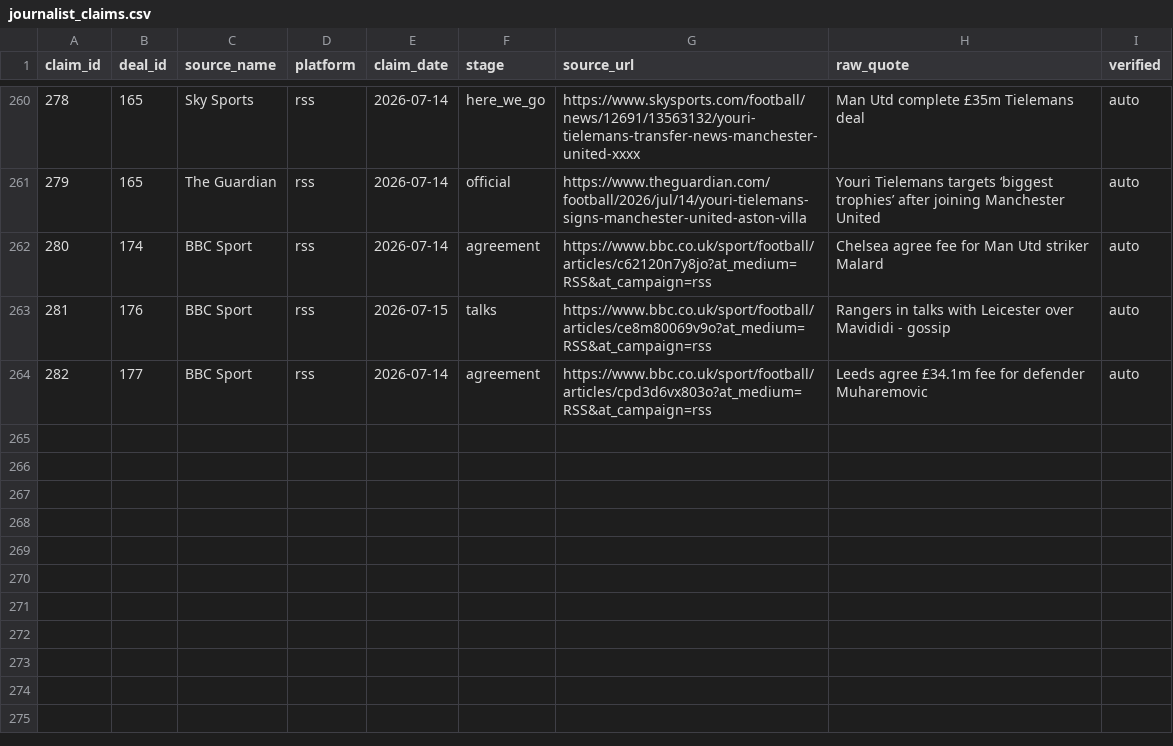
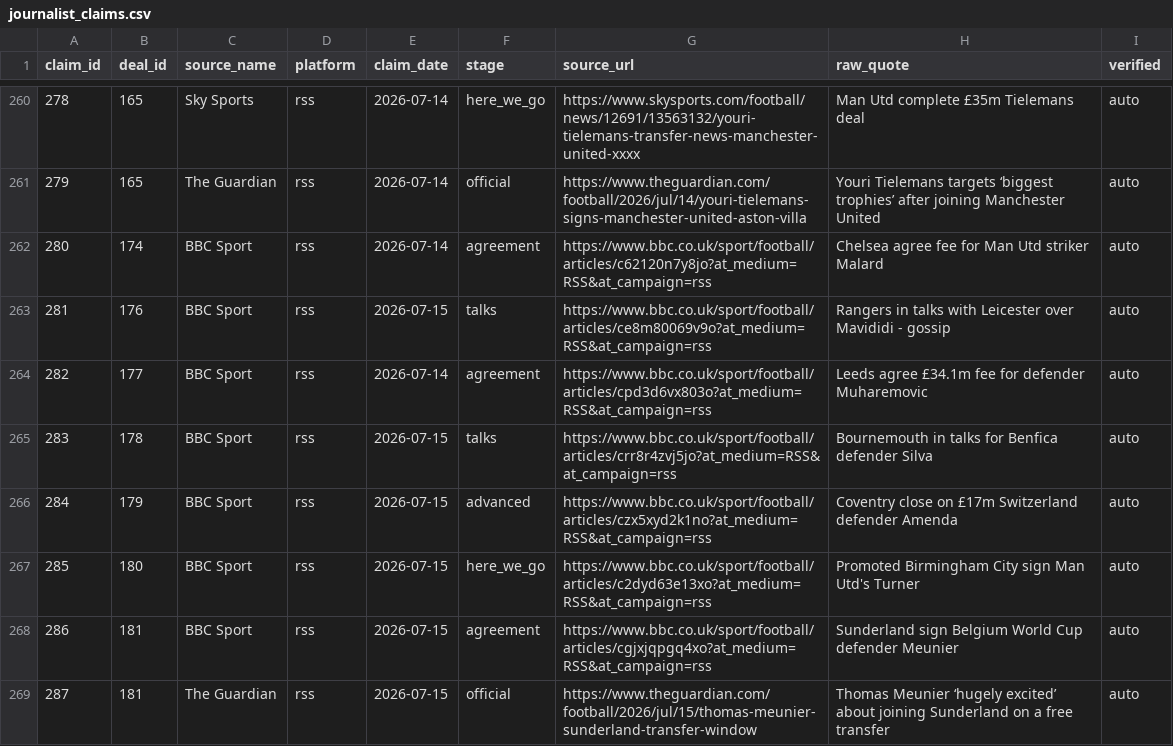
Before and after one commit to har27il/transfer-truth, a CSV file: ground-truth/journalist_claims.csv, drawn as a sheet; only a part is shown, gaps mark what is left out; the diff names each change by its address in the sheet, - before the commit and + after, or states it on an @@ line.

```diff
--- a/ground-truth/journalist_claims.csv
+++ b/ground-truth/journalist_claims.csv
+row 265: 283 | 178 | BBC Sport | rss | 2026-07-15 | talks | https://www.bbc.co.uk/sport/football/articles/crr8r4zvj5jo?at_medium=RSS&at_campaign=rss | Bournemouth in talks for Benfica defender Silva | auto
+row 266: 284 | 179 | BBC Sport | rss | 2026-07-15 | advanced | https://www.bbc.co.uk/sport/football/articles/czx5xyd2k1no?at_medium=RSS&at_campaign=rss | Coventry close on £17m Switzerland defender Amenda | auto
+row 267: 285 | 180 | BBC Sport | rss | 2026-07-15 | here_we_go | https://www.bbc.co.uk/sport/football/articles/c2dyd63e13xo?at_medium=RSS&at_campaign=rss | Promoted Birmingham City sign Man Utd's Turner | auto
+row 268: 286 | 181 | BBC Sport | rss | 2026-07-15 | agreement | https://www.bbc.co.uk/sport/football/articles/cgjxjqpgq4xo?at_medium=RSS&at_campaign=rss | Sunderland sign Belgium World Cup defender Meunier | auto
+row 269: 287 | 181 | The Guardian | rss | 2026-07-15 | official | https://www.theguardian.com/football/2026/jul/15/thomas-meunier-sunderland-transfer-window | Thomas Meunier ‘hugely excited’ about joining Sunderland on a free transfer | auto
```
Also changed, not shown: ground-truth/deals.csv, 2 other files.
